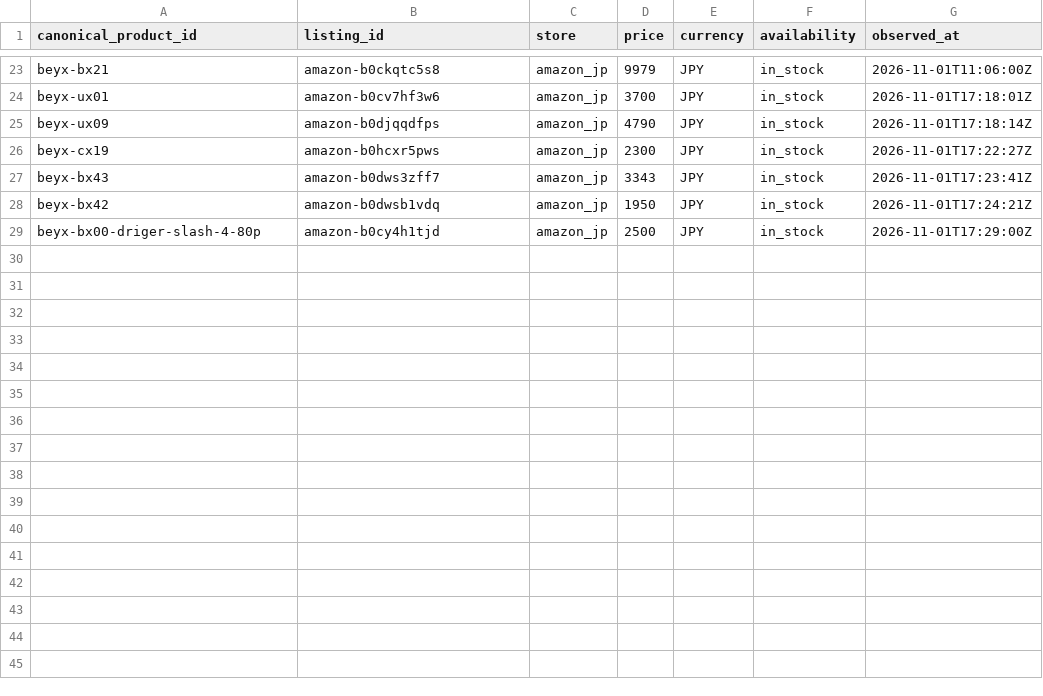
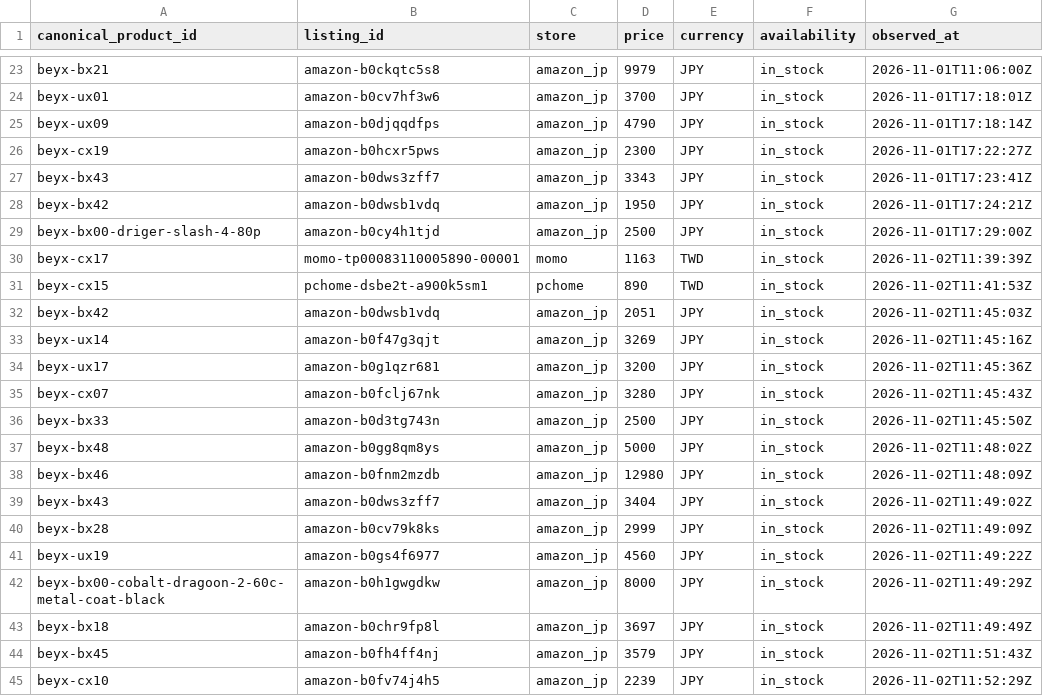
Before and after one commit to cchgene/buyblade-data, a CSV file: data/history-2026-11.csv, drawn as a sheet; only a part is shown, gaps mark what is left out; the diff names each change by its address in the sheet, - before the commit and + after, or states it on an @@ line.

Commit message:
data: 自動更新價格 2026-11-02 19:59 CST

```diff
--- a/data/history-2026-11.csv
+++ b/data/history-2026-11.csv
+row 30: beyx-cx17 | momo-tp00083110005890-00001 | momo | 1163 | TWD | in_stock | 2026-11-02T11:39:39Z
+row 31: beyx-cx15 | pchome-dsbe2t-a900k5sm1 | pchome | 890 | TWD | in_stock | 2026-11-02T11:41:53Z
+row 32: beyx-bx42 | amazon-b0dwsb1vdq | amazon_jp | 2051 | JPY | in_stock | 2026-11-02T11:45:03Z
+row 33: beyx-ux14 | amazon-b0f47g3qjt | amazon_jp | 3269 | JPY | in_stock | 2026-11-02T11:45:16Z
+row 34: beyx-ux17 | amazon-b0g1qzr681 | amazon_jp | 3200 | JPY | in_stock | 2026-11-02T11:45:36Z
+row 35: beyx-cx07 | amazon-b0fclj67nk | amazon_jp | 3280 | JPY | in_stock | 2026-11-02T11:45:43Z
+row 36: beyx-bx33 | amazon-b0d3tg743n | amazon_jp | 2500 | JPY | in_stock | 2026-11-02T11:45:50Z
+row 37: beyx-bx48 | amazon-b0gg8qm8ys | amazon_jp | 5000 | JPY | in_stock | 2026-11-02T11:48:02Z
+row 38: beyx-bx46 | amazon-b0fnm2mzdb | amazon_jp | 12980 | JPY | in_stock | 2026-11-02T11:48:09Z
+row 39: beyx-bx43 | amazon-b0dws3zff7 | amazon_jp | 3404 | JPY | in_stock | 2026-11-02T11:49:02Z
+row 40: beyx-bx28 | amazon-b0cv79k8ks | amazon_jp | 2999 | JPY | in_stock | 2026-11-02T11:49:09Z
+row 41: beyx-ux19 | amazon-b0gs4f6977 | amazon_jp | 4560 | JPY | in_stock | 2026-11-02T11:49:22Z
+row 42: beyx-bx00-cobalt-dragoon-2-60c-metal-coat-black | amazon-b0h1gwgdkw | amazon_jp | 8000 | JPY | in_stock | 2026-11-02T11:49:29Z
+row 43: beyx-bx18 | amazon-b0chr9fp8l | amazon_jp | 3697 | JPY | in_stock | 2026-11-02T11:49:49Z
+row 44: beyx-bx45 | amazon-b0fh4ff4nj | amazon_jp | 3579 | JPY | in_stock | 2026-11-02T11:51:43Z
+row 45: beyx-cx10 | amazon-b0fv74j4h5 | amazon_jp | 2239 | JPY | in_stock | 2026-11-02T11:52:29Z
```
Also changed, not shown: data/latest.csv.
